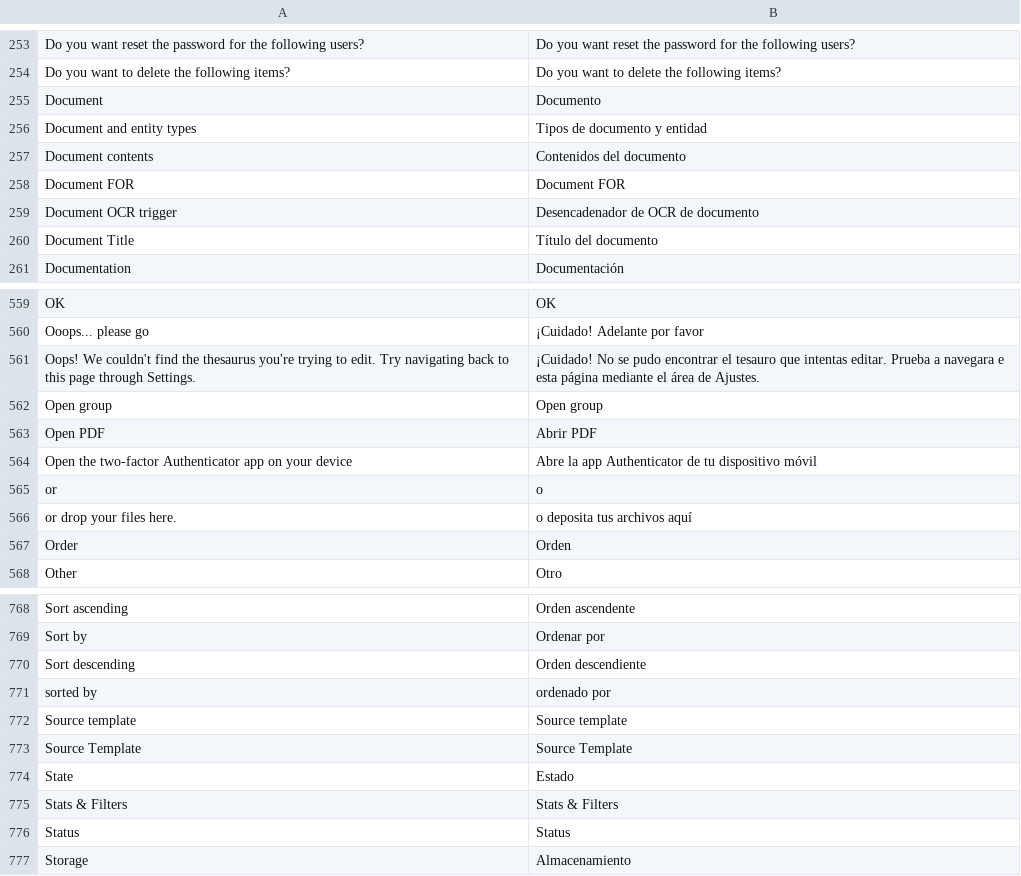
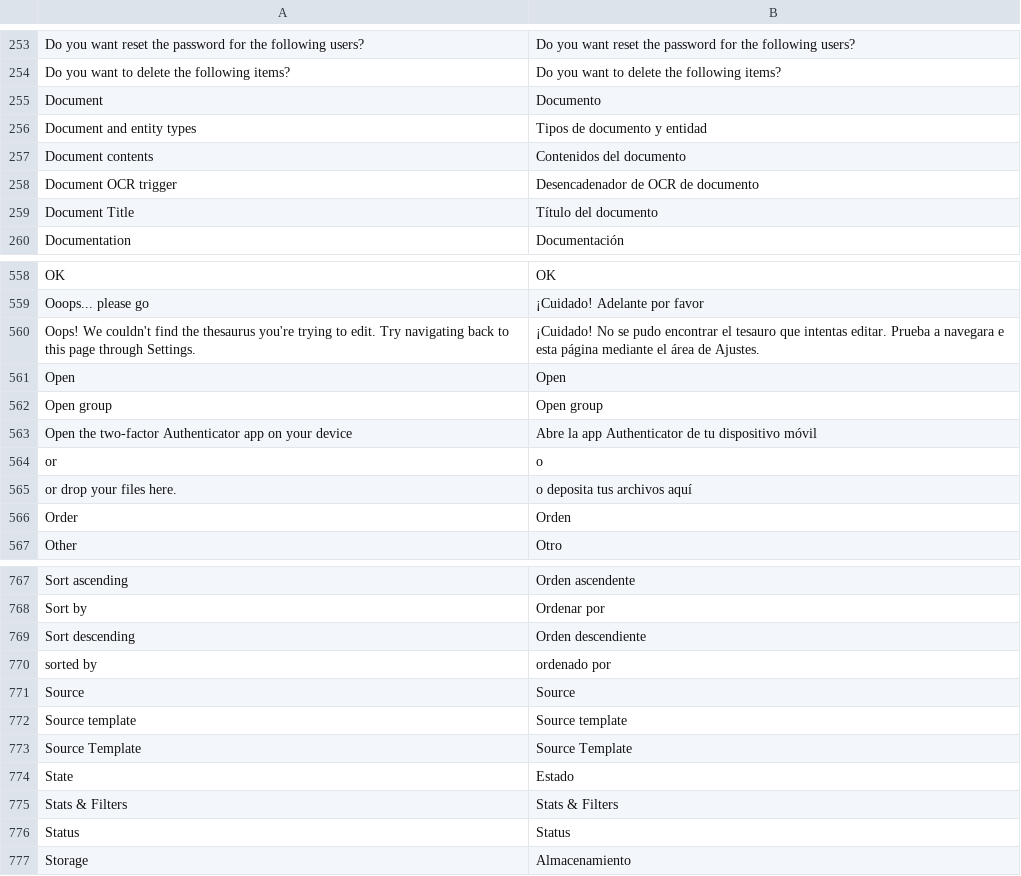
Before and after one commit to jordanopensource/uwazi-docker, a CSV file: contents/ui-translations/es.csv, drawn as a sheet; only a part is shown, gaps mark what is left out.

```diff
--- a/contents/ui-translations/es.csv
+++ b/contents/ui-translations/es.csv
@@ -259,3 +259,2 @@ Document and entity types,Tipos de documento y entidad
 Document contents,Contenidos del documento
-Document FOR,Document FOR
 Document OCR trigger,Desencadenador de OCR de documento
@@ -580,4 +579,4 @@ Ooops... please go,¡Cuidado! Adelante por favor
 Oops! We couldn't find the thesaurus you're trying to edit. Try navigating back to this page through Settings.,¡Cuidado! No se pudo encontrar el tesauro que intentas editar. Prueba a navegara e esta página mediante el área de Ajustes.
+Open,Open
 Open group,Open group
-Open PDF,Abrir PDF
 Open the two-factor Authenticator app on your device,Abre la app Authenticator de tu dispositivo móvil
@@ -790,2 +789,3 @@ Sort descending,Orden descendiente
 sorted by,ordenado por
+Source,Source
 Source template,Source template
```
Also changed, not shown: contents/ui-translations/ar.csv, contents/ui-translations/en.csv, 47 other files.
